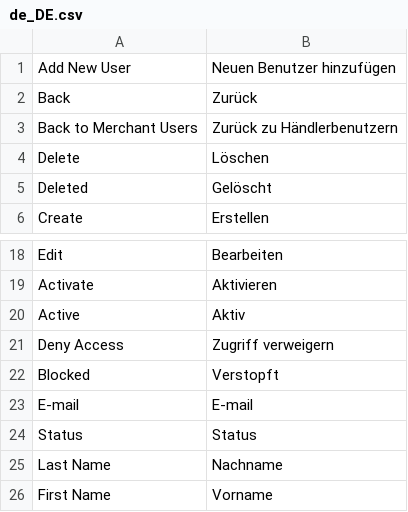
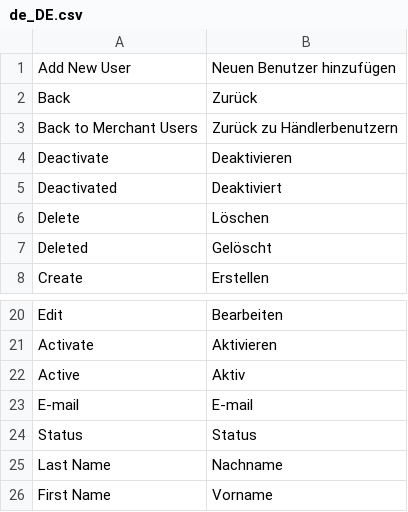
Before and after one commit to spryker/merchant-user-gui, a CSV file: data/translation/Zed/de_DE.csv, drawn as a sheet; only a part is shown, gaps mark what is left out; removed rows and columns are numbered as before the commit, all else as after; the diff names each change by its address in the sheet, - before the commit and + after, or states it on an @@ line.

```diff
--- a/data/translation/Zed/de_DE.csv
+++ b/data/translation/Zed/de_DE.csv
+row 4: Deactivate | Deaktivieren
+row 5: Deactivated | Deaktiviert
-row 21: Deny Access | Zugriff verweigern
-row 22: Blocked | Verstopft
```
Also changed, not shown: data/translation/Zed/en_US.csv, 1 other file.
